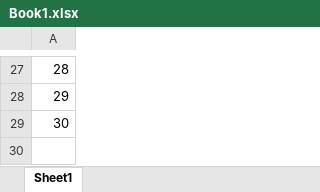
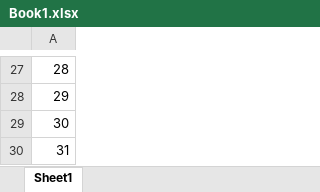
Before and after one commit to fzumstein/xltrail-test, an Excel workbook: Book1.xlsx, sheet Sheet1, drawn as a sheet; only a part is shown, gaps mark what is left out; values as stored, in another font and other column widths than the file's, no borders; the diff names each change by its address in the sheet, - before the commit and + after, or states it on an @@ line.

Commit message:
test

```diff
--- a/Book1.xlsx (sheet Sheet1)
+++ b/Book1.xlsx (sheet Sheet1)
+row 30: 31
```
